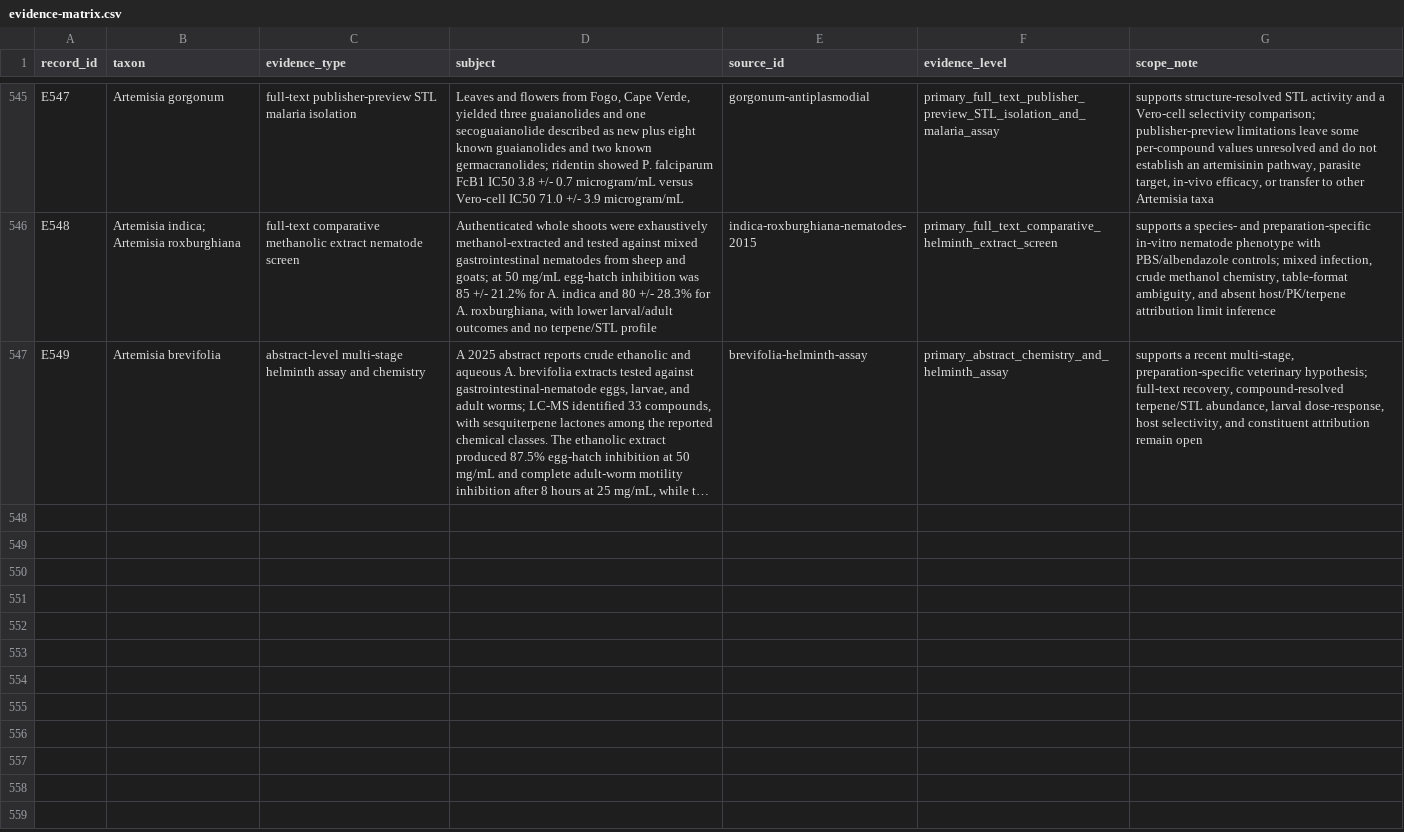
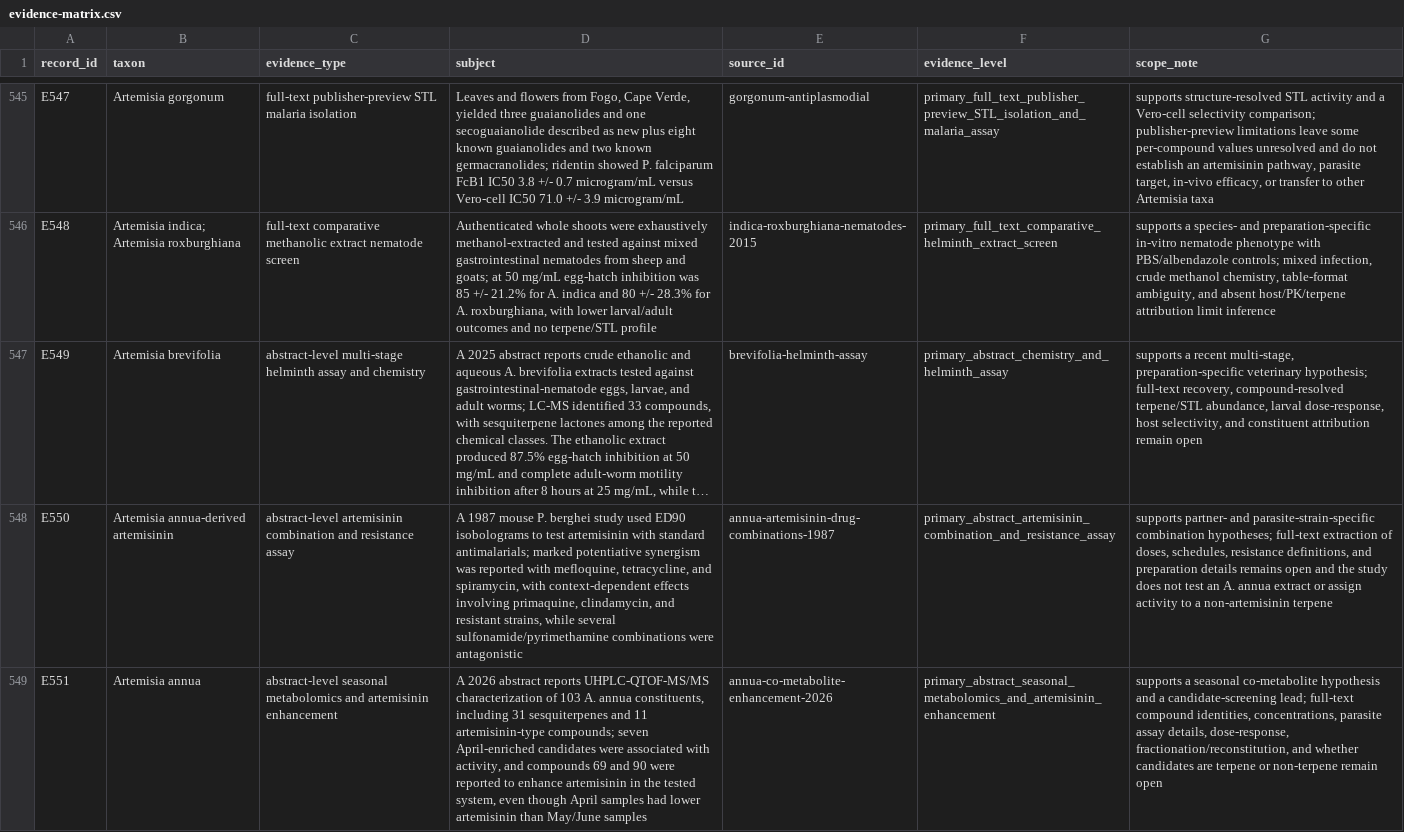
Before and after one commit to dcmcshan/artemisia, a CSV file: manuscript/evidence-matrix.csv, drawn as a sheet; only a part is shown, gaps mark what is left out; long unchanged cells end in …; the diff covers the shown part only; the diff names each change by its address in the sheet, - before the commit and + after, or states it on an @@ line.

```diff
--- a/manuscript/evidence-matrix.csv
+++ b/manuscript/evidence-matrix.csv
+row 548: E550 | Artemisia annua-derived artemisinin | abstract-level artemisinin combination and resistance assay | A 1987 mouse P. berghei study used ED90 isobolograms to test artemisinin with standard antimalarials; marked potentiative synergism was reported with mefloquine, tetracycline, and spiramycin, with context-dependent effects involving primaquine, clindamycin, and resistant strains, while several sulfonamide/pyrimethamine combinations were antagonistic | annua-artemisinin-drug-combinations-1987 | primary_abstract_artemisinin_combination_and_resistance_assay | supports partner- and parasite-strain-specific combination hypotheses; full-text extraction of doses, schedules, resistance definitions, and preparation details remains open and the study does not test an A. annua extract or assign activity to a non-artemisinin terpene
+row 549: E551 | Artemisia annua | abstract-level seasonal metabolomics and artemisinin enhancement | A 2026 abstract reports UHPLC-QTOF-MS/MS characterization of 103 A. annua constituents, including 31 sesquiterpenes and 11 artemisinin-type compounds; seven April-enriched candidates were associated with activity, and compounds 69 and 90 were reported to enhance artemisinin in the tested system, even though April samples had lower artemisinin than May/June samples | annua-co-metabolite-enhancement-2026 | primary_abstract_seasonal_metabolomics_and_artemisinin_enhancement | supports a seasonal co-metabolite hypothesis and a candidate-screening lead; full-text compound identities, concentrations, parasite assay details, dose-response, fractionation/reconstitution, and whether candidates are terpene or non-terpene remain open
```
Also changed, not shown: 2 added rows elsewhere in this file, manuscript/claim-audit.csv, 7 other files.
